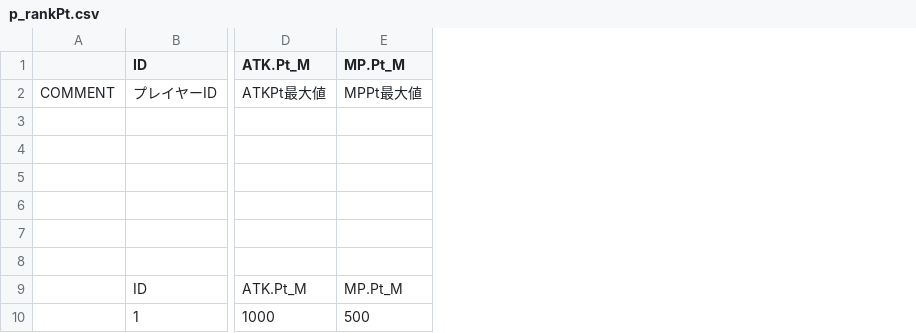
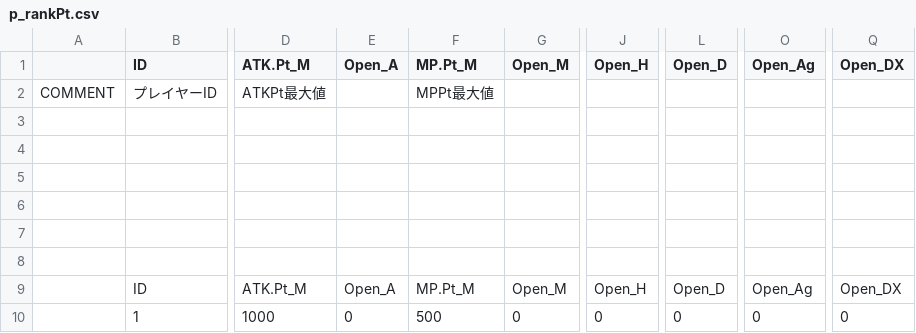
Before and after one commit to sca-nakano-22cge0017/SocialGameTeam, a CSV file: Assets/Nakano/Master/p_rankPt.csv, drawn as a sheet; only a part is shown, gaps mark what is left out; the diff names each change by its address in the sheet, - before the commit and + after, or states it on an @@ line.

Commit message:
マスター修正

```diff
--- a/Assets/Nakano/Master/p_rankPt.csv
+++ b/Assets/Nakano/Master/p_rankPt.csv
+column E (Open_A), rows 9-10: Open_A | 0
+column G (Open_M), rows 9-10: Open_M | 0
+column J (Open_H), rows 9-10: Open_H | 0
+column L (Open_D), rows 9-10: Open_D | 0
+column O (Open_Ag), rows 9-10: Open_Ag | 0
+column Q (Open_DX), rows 9-10: Open_DX | 0
```
